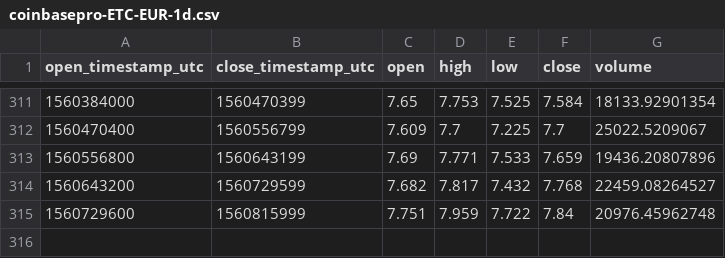
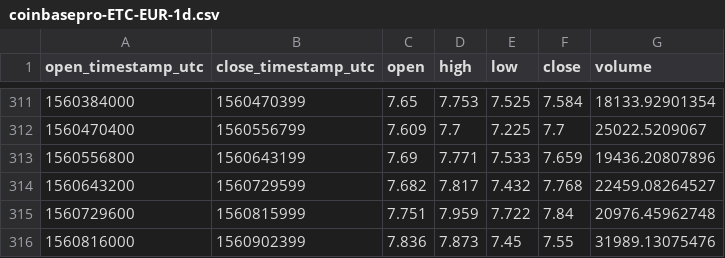
Before and after one commit to cryptobigbro/coinbasepro-ETC-EUR, a CSV file: coinbasepro-ETC-EUR-1d.csv, drawn as a sheet; only a part is shown, gaps mark what is left out; the diff names each change by its address in the sheet, - before the commit and + after, or states it on an @@ line.

```diff
--- a/coinbasepro-ETC-EUR-1d.csv
+++ b/coinbasepro-ETC-EUR-1d.csv
+row 316: 1560816000 | 1560902399 | 7.836 | 7.873 | 7.45 | 7.55 | 31989.13075476
```
Also changed, not shown: coinbasepro-ETC-EUR-1h.csv, 1 other file.
